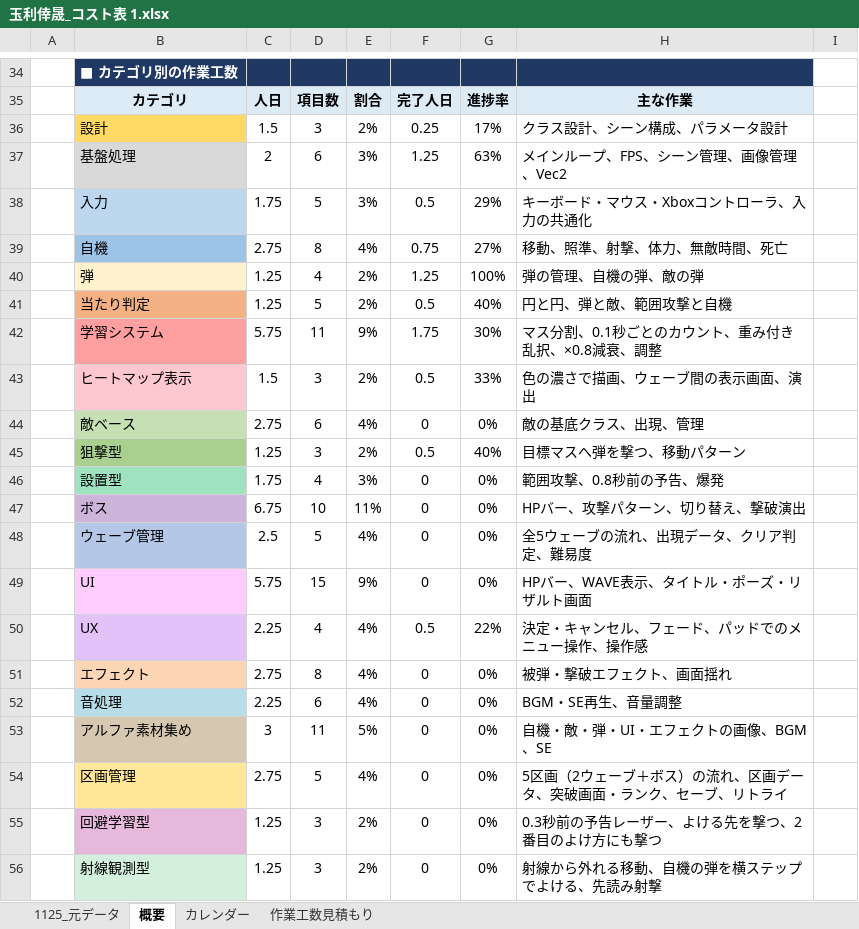
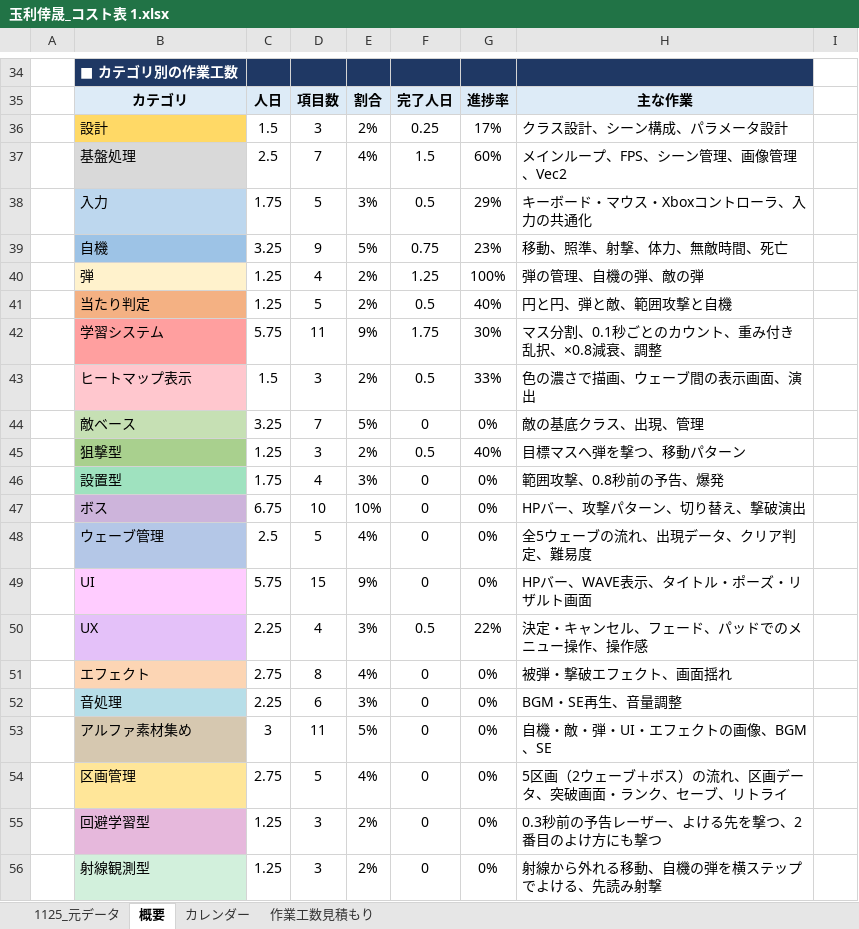
Before and after one commit to tamarikousei/KjinSeisaku, an Excel workbook: 玉利倖晟_コスト表 1.xlsx, sheet 概要, drawn as a sheet; only a part is shown, gaps mark what is left out; values as stored, in another font and other column widths than the file's, no borders; conditional formats not drawn; the diff covers the shown part only; the diff names each change by its address in the sheet, - before the commit and + after, or states it on an @@ line.

```diff
--- a/玉利倖晟_コスト表 1.xlsx (sheet 概要)
+++ b/玉利倖晟_コスト表 1.xlsx (sheet 概要)
-C37: 2
+C37: 2.5
-D37: 6
+D37: 7
-E37: 3%
+E37: 4%
-F37: 1.25
+F37: 1.5
-G37: 63%
+G37: 60%
-C39: 2.75
+C39: 3.25
-D39: 8
+D39: 9
-E39: 4%
+E39: 5%
-G39: 27%
+G39: 23%
-C44: 2.75
+C44: 3.25
-D44: 6
+D44: 7
-E44: 4%
+E44: 5%
-E47: 11%
+E47: 10%
-E50: 4%
+E50: 3%
-E52: 4%
+E52: 3%
```
Also changed, not shown: 27 edited cells elsewhere in this sheet, sheet 作業工数見積もり, sheet カレンダー, formulas that keep their value, 10 other files.
